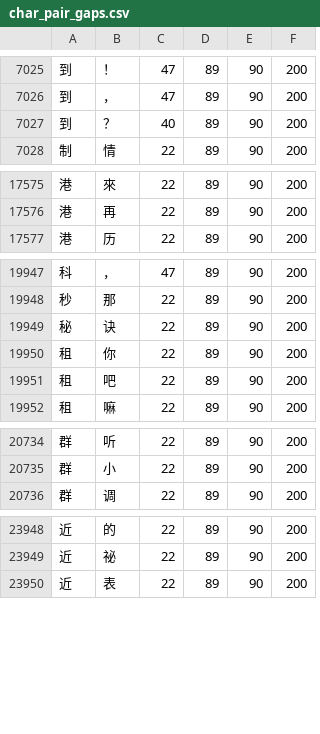
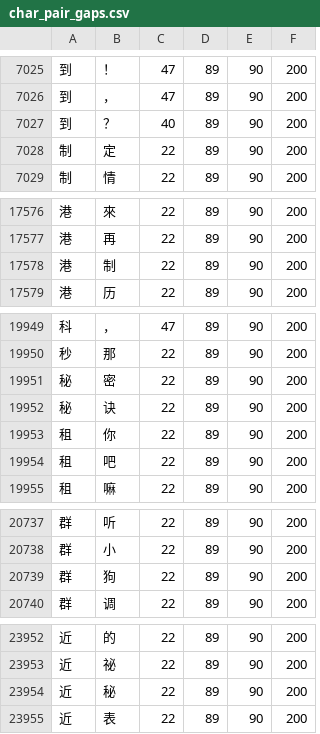
Before and after one commit to KarlTDebiec/Scinoephile, a CSV file: scinoephile/data/ocr/char_pair_gaps.csv, drawn as a sheet; only a part is shown, gaps mark what is left out; the diff covers the shown part only; the diff names each change by its address in the sheet, - before the commit and + after, or states it on an @@ line.

```diff
--- a/scinoephile/data/ocr/char_pair_gaps.csv
+++ b/scinoephile/data/ocr/char_pair_gaps.csv
+row 7028: 制 | 定 | 22 | 89 | 90 | 200
+row 17578: 港 | 制 | 22 | 89 | 90 | 200
+row 19951: 秘 | 密 | 22 | 89 | 90 | 200
+row 20739: 群 | 狗 | 22 | 89 | 90 | 200
+row 23954: 近 | 秘 | 22 | 89 | 90 | 200
```
Also changed, not shown: 1 added row elsewhere in this file, scinoephile/data/ocr/char_dims_1.csv, 5 other files.
